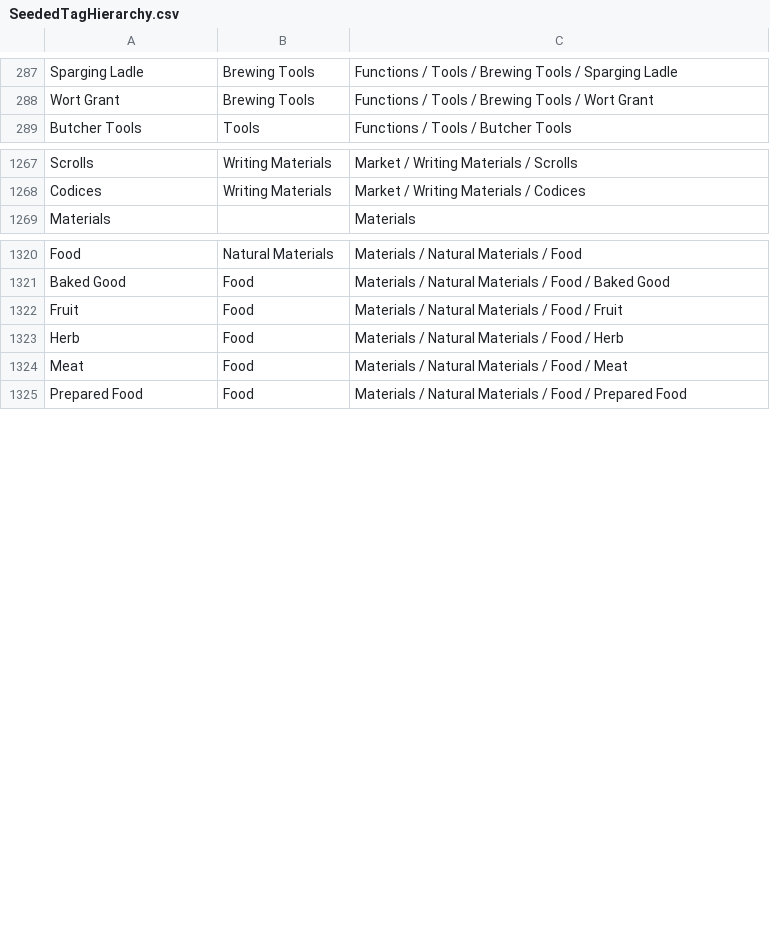
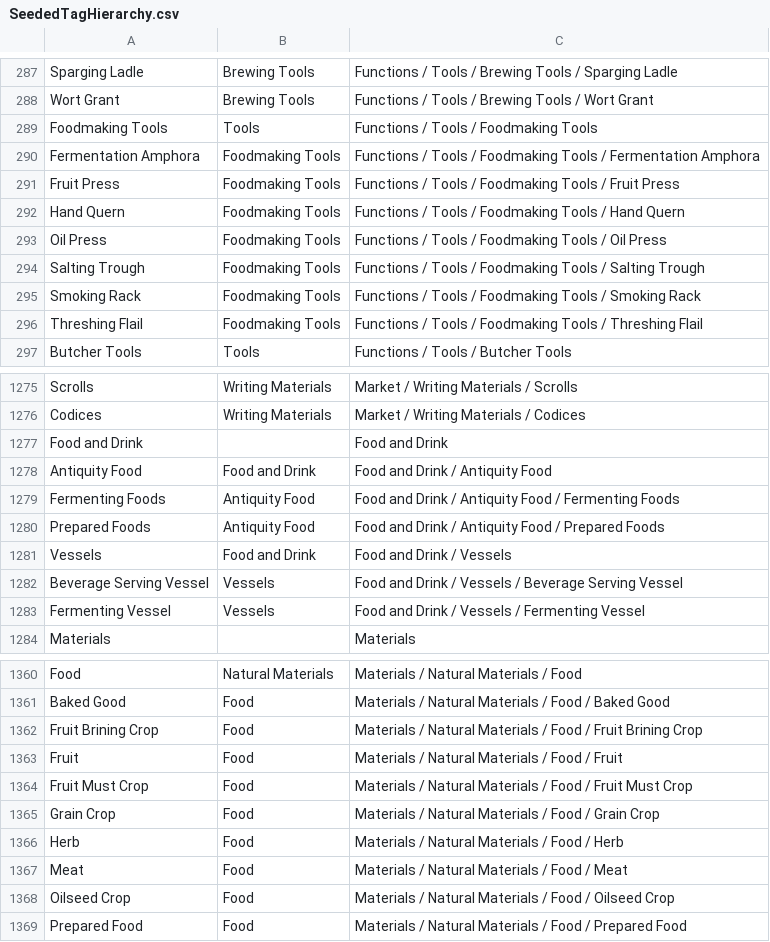
Before and after one commit to FutureMUD/FutureMUD, a CSV file: Design Documents/Data/SeededTagHierarchy.csv, drawn as a sheet; only a part is shown, gaps mark what is left out; the diff covers the shown part only; the diff names each change by its address in the sheet, - before the commit and + after, or states it on an @@ line.

Commit message:
Add antiquity food crafting and liquid product seeding

```diff
--- a/Design Documents/Data/SeededTagHierarchy.csv
+++ b/Design Documents/Data/SeededTagHierarchy.csv
+row 289: Foodmaking Tools | Tools | Functions / Tools / Foodmaking Tools
+row 290: Fermentation Amphora | Foodmaking Tools | Functions / Tools / Foodmaking Tools / Fermentation Amphora
+row 291: Fruit Press | Foodmaking Tools | Functions / Tools / Foodmaking Tools / Fruit Press
+row 292: Hand Quern | Foodmaking Tools | Functions / Tools / Foodmaking Tools / Hand Quern
+row 293: Oil Press | Foodmaking Tools | Functions / Tools / Foodmaking Tools / Oil Press
+row 294: Salting Trough | Foodmaking Tools | Functions / Tools / Foodmaking Tools / Salting Trough
+row 295: Smoking Rack | Foodmaking Tools | Functions / Tools / Foodmaking Tools / Smoking Rack
+row 296: Threshing Flail | Foodmaking Tools | Functions / Tools / Foodmaking Tools / Threshing Flail
+row 1277: Food and Drink |  | Food and Drink
+row 1278: Antiquity Food | Food and Drink | Food and Drink / Antiquity Food
+row 1279: Fermenting Foods | Antiquity Food | Food and Drink / Antiquity Food / Fermenting Foods
+row 1280: Prepared Foods | Antiquity Food | Food and Drink / Antiquity Food / Prepared Foods
+row 1281: Vessels | Food and Drink | Food and Drink / Vessels
+row 1282: Beverage Serving Vessel | Vessels | Food and Drink / Vessels / Beverage Serving Vessel
+row 1283: Fermenting Vessel | Vessels | Food and Drink / Vessels / Fermenting Vessel
+row 1362: Fruit Brining Crop | Food | Materials / Natural Materials / Food / Fruit Brining Crop
+row 1364: Fruit Must Crop | Food | Materials / Natural Materials / Food / Fruit Must Crop
+row 1365: Grain Crop | Food | Materials / Natural Materials / Food / Grain Crop
+row 1368: Oilseed Crop | Food | Materials / Natural Materials / Food / Oilseed Crop
```
Also changed, not shown: 28 added rows elsewhere in this file, 40 other files.
